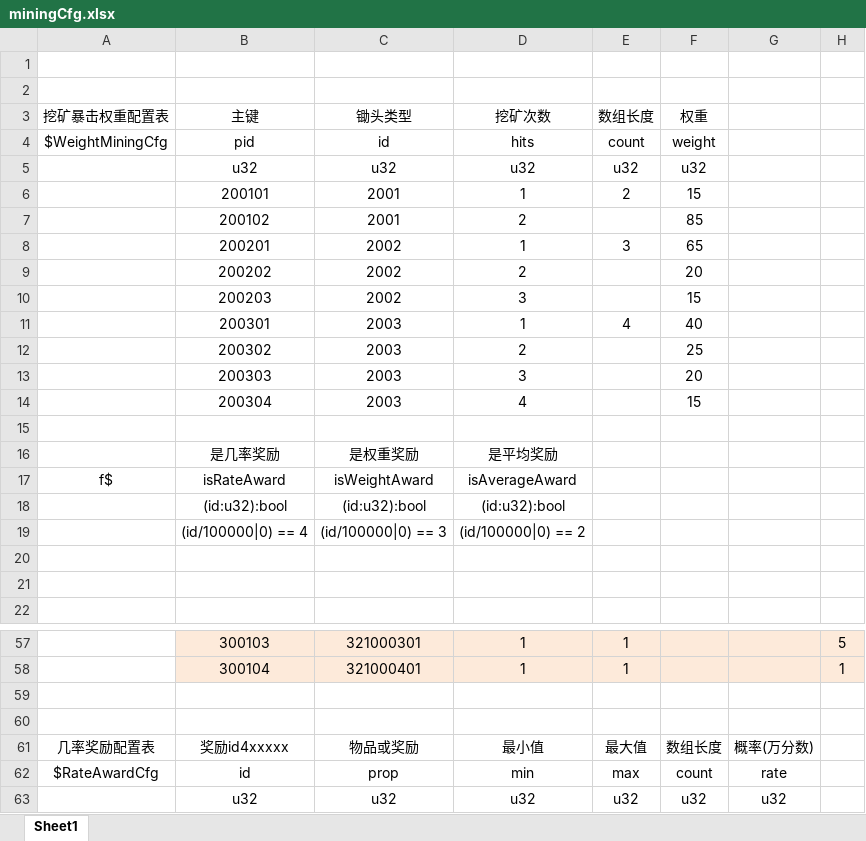
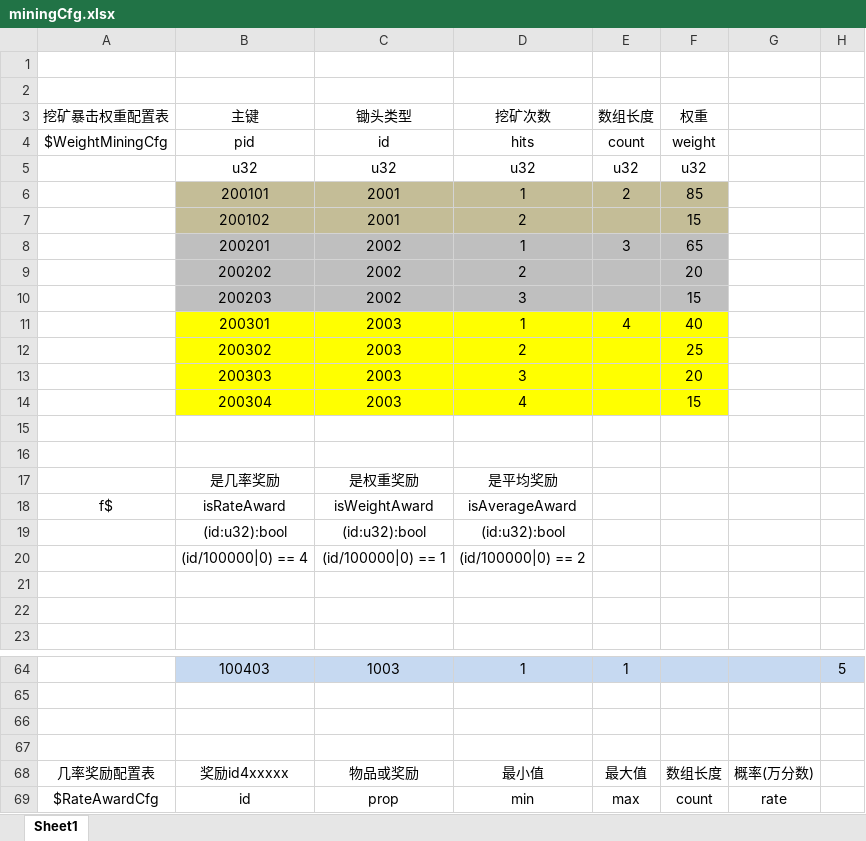
Before and after one commit to kong2630929821/wallet_game, an Excel workbook: src/earn/xlsx/miningCfg.xlsx, sheet Sheet1, drawn as a sheet; only a part is shown, gaps mark what is left out; the shorter side is filled out with more unchanged rows; values as stored, in another font and other column widths than the file's, no borders; addresses are those after the commit; the diff covers the shown part only; the diff names each change by its address in the sheet, - before the commit and + after, or states it on an @@ line.

```diff
--- a/src/earn/xlsx/miningCfg.xlsx (sheet Sheet1)
+++ b/src/earn/xlsx/miningCfg.xlsx (sheet Sheet1)
-B6:F7 fill: none
+B6:F7 fill: #C4BD97
-F6 (权重): 15
+F6 (权重): 85
-F7 (权重): 85
+F7 (权重): 15
-B8:F10 fill: none
+B8:F10 fill: #BFBFBF
-B11:F14 fill: none
+B11:F14 fill: #FFFF00
+row 16: (empty)
-C20 (锄头类型): (id/100000|0) == 3
+C20 (锄头类型): (id/100000|0) == 1
-B64 (主键): 300103
+B64 (主键): 100403
-B64:H64 fill: #FDEADA
+B64:H64 fill: #C6D9F1
-C64 (锄头类型): 321000301
+C64 (锄头类型): 1003
-row 65:  | 300104 | 321000401 | 1 | 1 |  |  | 1
+row 65: (empty)
-B65:H65 fill: #FDEADA
+B65:H65 fill: none
```
Also changed, not shown: 24 added rows, 18 removed rows and cell formats elsewhere in this sheet, 10 other files.
